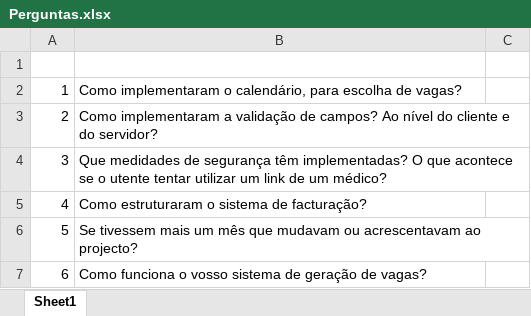
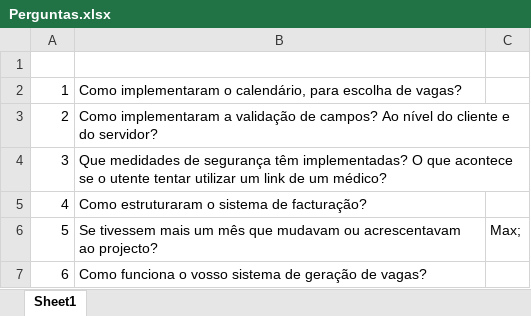
Before and after one commit to carlan92/Hospital_Management_System, an Excel workbook: Perguntas.xlsx, sheet Sheet1, drawn as a sheet; values as stored, in another font and other column widths than the file's, no borders; the diff names each change by its address in the sheet, - before the commit and + after, or states it on an @@ line.

```diff
--- a/Perguntas.xlsx (sheet Sheet1)
+++ b/Perguntas.xlsx (sheet Sheet1)
-C6: (empty)
+C6: Max;
```
Also changed, not shown: 2 other files.
